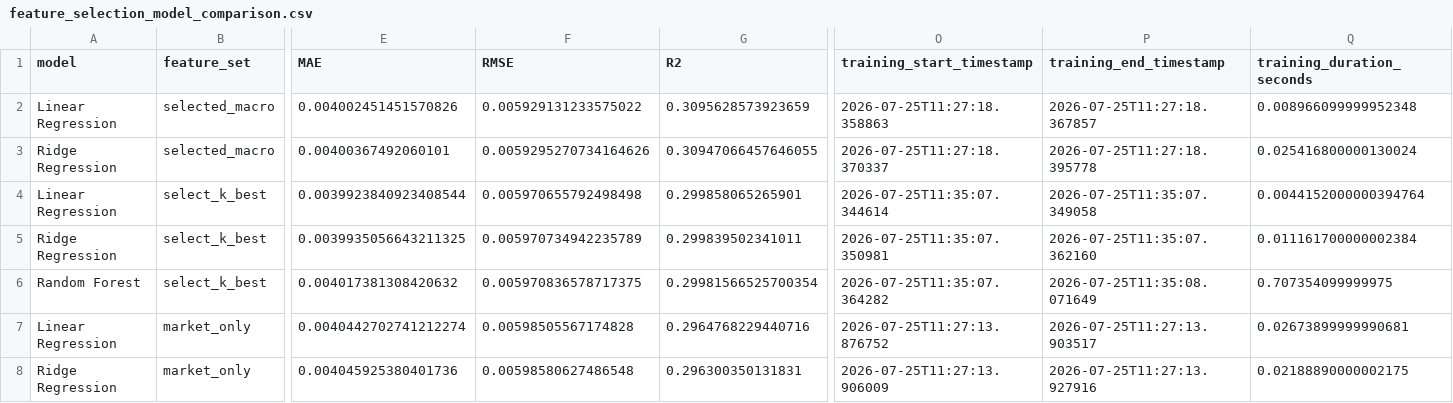
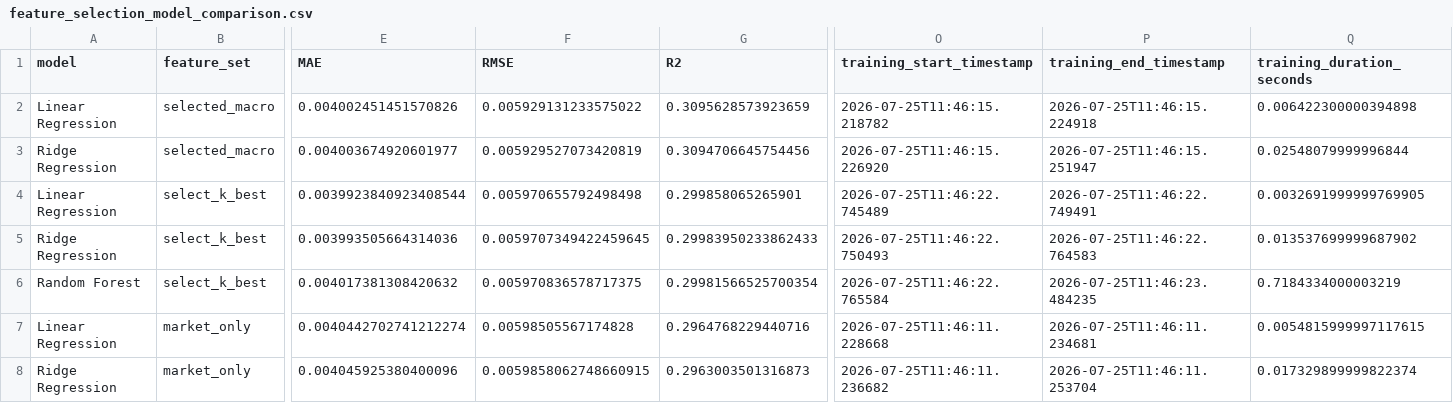
Before and after one commit to SamiiShabuse/INFO442-Group-Project, a CSV file: data/processed/modeling/feature_selection/feature_selection_model_comparison.csv, drawn as a sheet; only a part is shown, gaps mark what is left out; the diff covers the shown part only; the diff names each change by its address in the sheet, - before the commit and + after, or states it on an @@ line.

```diff
--- a/data/processed/modeling/feature_selection/feature_selection_model_comparison.csv
+++ b/data/processed/modeling/feature_selection/feature_selection_model_comparison.csv
-O2 (training_start_timestamp): 2026-07-25T11:27:18.358863
+O2 (training_start_timestamp): 2026-07-25T11:46:15.218782
-P2 (training_end_timestamp): 2026-07-25T11:27:18.367857
+P2 (training_end_timestamp): 2026-07-25T11:46:15.224918
-Q2 (training_duration_seconds): 0.008966099999952348
+Q2 (training_duration_seconds): 0.006422300000394898
-E3 (MAE): 0.00400367492060101
+E3 (MAE): 0.004003674920601977
-F3 (RMSE): 0.0059295270734164626
+F3 (RMSE): 0.005929527073420819
-G3 (R2): 0.30947066457646055
+G3 (R2): 0.3094706645754456
-O3 (training_start_timestamp): 2026-07-25T11:27:18.370337
+O3 (training_start_timestamp): 2026-07-25T11:46:15.226920
-P3 (training_end_timestamp): 2026-07-25T11:27:18.395778
+P3 (training_end_timestamp): 2026-07-25T11:46:15.251947
-Q3 (training_duration_seconds): 0.025416800000130024
+Q3 (training_duration_seconds): 0.02548079999996844
-O4 (training_start_timestamp): 2026-07-25T11:35:07.344614
+O4 (training_start_timestamp): 2026-07-25T11:46:22.745489
-P4 (training_end_timestamp): 2026-07-25T11:35:07.349058
+P4 (training_end_timestamp): 2026-07-25T11:46:22.749491
-Q4 (training_duration_seconds): 0.0044152000000394764
+Q4 (training_duration_seconds): 0.0032691999999769905
-E5 (MAE): 0.0039935056643211325
+E5 (MAE): 0.003993505664314036
-F5 (RMSE): 0.005970734942235789
+F5 (RMSE): 0.0059707349422459645
-G5 (R2): 0.299839502341011
+G5 (R2): 0.29983950233862433
-O5 (training_start_timestamp): 2026-07-25T11:35:07.350981
+O5 (training_start_timestamp): 2026-07-25T11:46:22.750493
-P5 (training_end_timestamp): 2026-07-25T11:35:07.362160
+P5 (training_end_timestamp): 2026-07-25T11:46:22.764583
-Q5 (training_duration_seconds): 0.011161700000002384
+Q5 (training_duration_seconds): 0.013537699999687902
-O6 (training_start_timestamp): 2026-07-25T11:35:07.364282
+O6 (training_start_timestamp): 2026-07-25T11:46:22.765584
-P6 (training_end_timestamp): 2026-07-25T11:35:08.071649
+P6 (training_end_timestamp): 2026-07-25T11:46:23.484235
-Q6 (training_duration_seconds): 0.707354099999975
+Q6 (training_duration_seconds): 0.7184334000003219
-O7 (training_start_timestamp): 2026-07-25T11:27:13.876752
+O7 (training_start_timestamp): 2026-07-25T11:46:11.228668
-P7 (training_end_timestamp): 2026-07-25T11:27:13.903517
+P7 (training_end_timestamp): 2026-07-25T11:46:11.234681
-Q7 (training_duration_seconds): 0.02673899999990681
+Q7 (training_duration_seconds): 0.0054815999997117615
-E8 (MAE): 0.004045925380401736
+E8 (MAE): 0.004045925380400096
-F8 (RMSE): 0.00598580627486548
+F8 (RMSE): 0.0059858062748660915
-G8 (R2): 0.296300350131831
+G8 (R2): 0.2963003501316873
-O8 (training_start_timestamp): 2026-07-25T11:27:13.906009
+O8 (training_start_timestamp): 2026-07-25T11:46:11.236682
-P8 (training_end_timestamp): 2026-07-25T11:27:13.927916
+P8 (training_end_timestamp): 2026-07-25T11:46:11.253704
-Q8 (training_duration_seconds): 0.02188890000002175
+Q8 (training_duration_seconds): 0.017329899999822374
```
Also changed, not shown: 1 added row, 1 removed row and 109 edited cells elsewhere in this file, data/processed/modeling/feature_selection/random_forest_feature_importance.csv, 1 other file.
